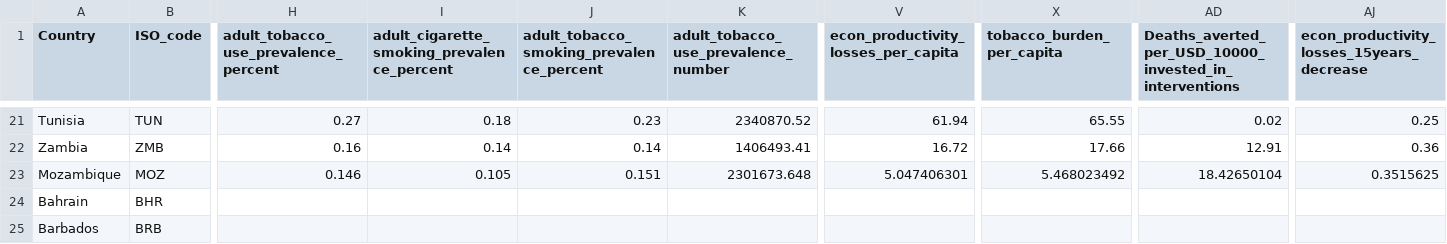
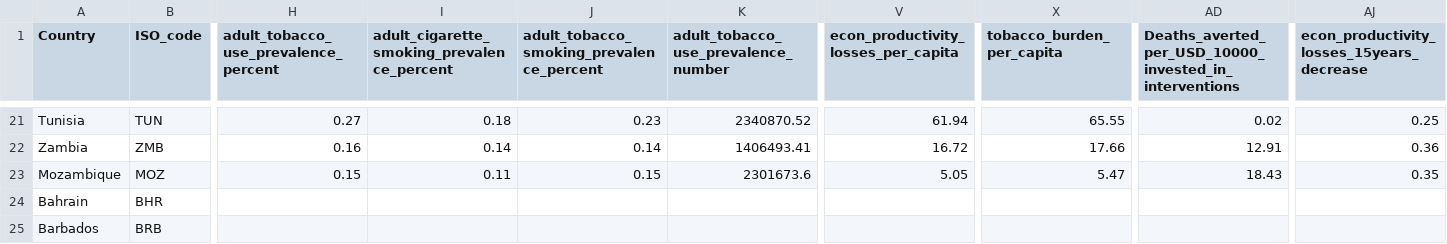
Before and after one commit to UNDP-Data/dv-health-investment-case, a CSV file: public/Data/All.csv, drawn as a sheet; only a part is shown, gaps mark what is left out; the diff names each change by its address in the sheet, - before the commit and + after, or states it on an @@ line.

Commit message:
Edit data format of data

```diff
--- a/public/Data/All.csv
+++ b/public/Data/All.csv
-H23: 0.146
+H23: 0.15
-I23: 0.105
+I23: 0.11
-J23: 0.151
+J23: 0.15
-K23: 2301673.648
+K23: 2301673.6
-V23: 5.047406301
+V23: 5.05
-X23 (tobacco_burden_per_capita): 5.468023492
+X23 (tobacco_burden_per_capita): 5.47
-AD23: 18.42650104
+AD23: 18.43
-AJ23: 0.3515625
+AJ23: 0.35
```
Also changed, not shown: 1 other file.
